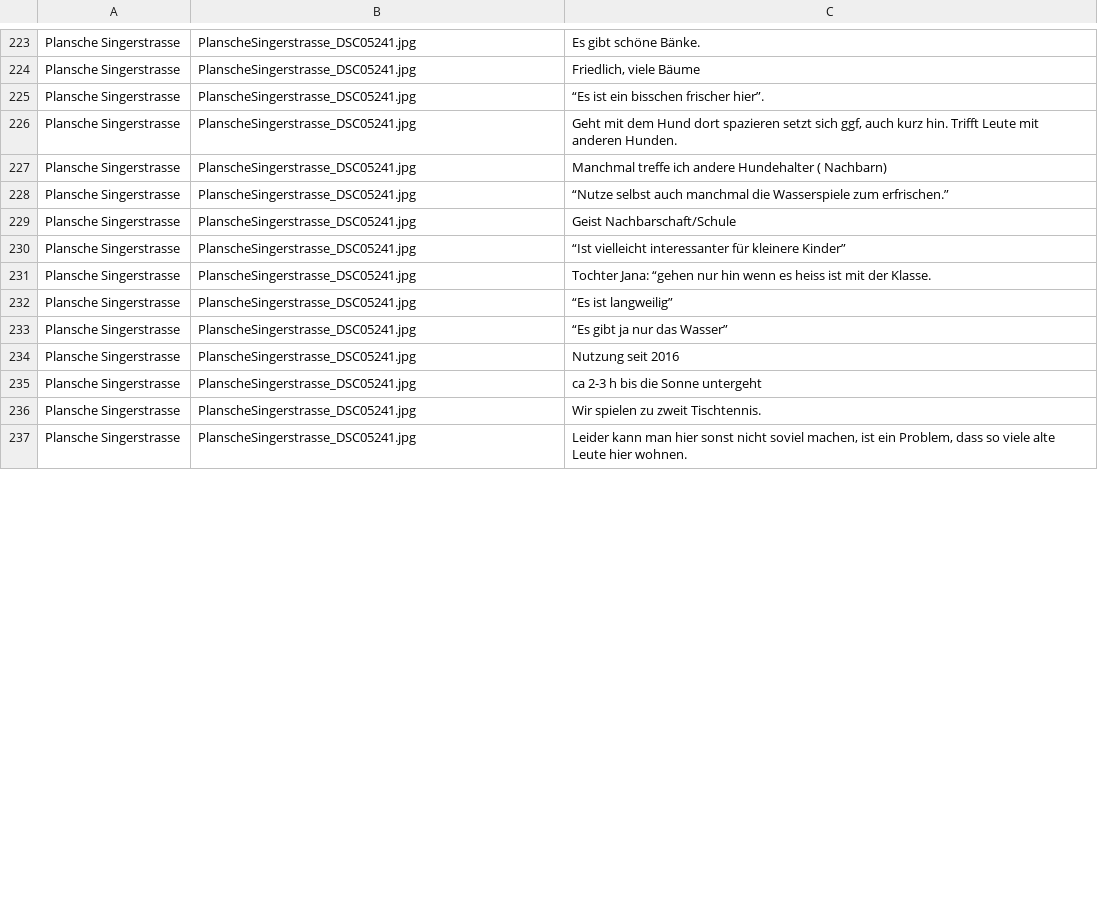
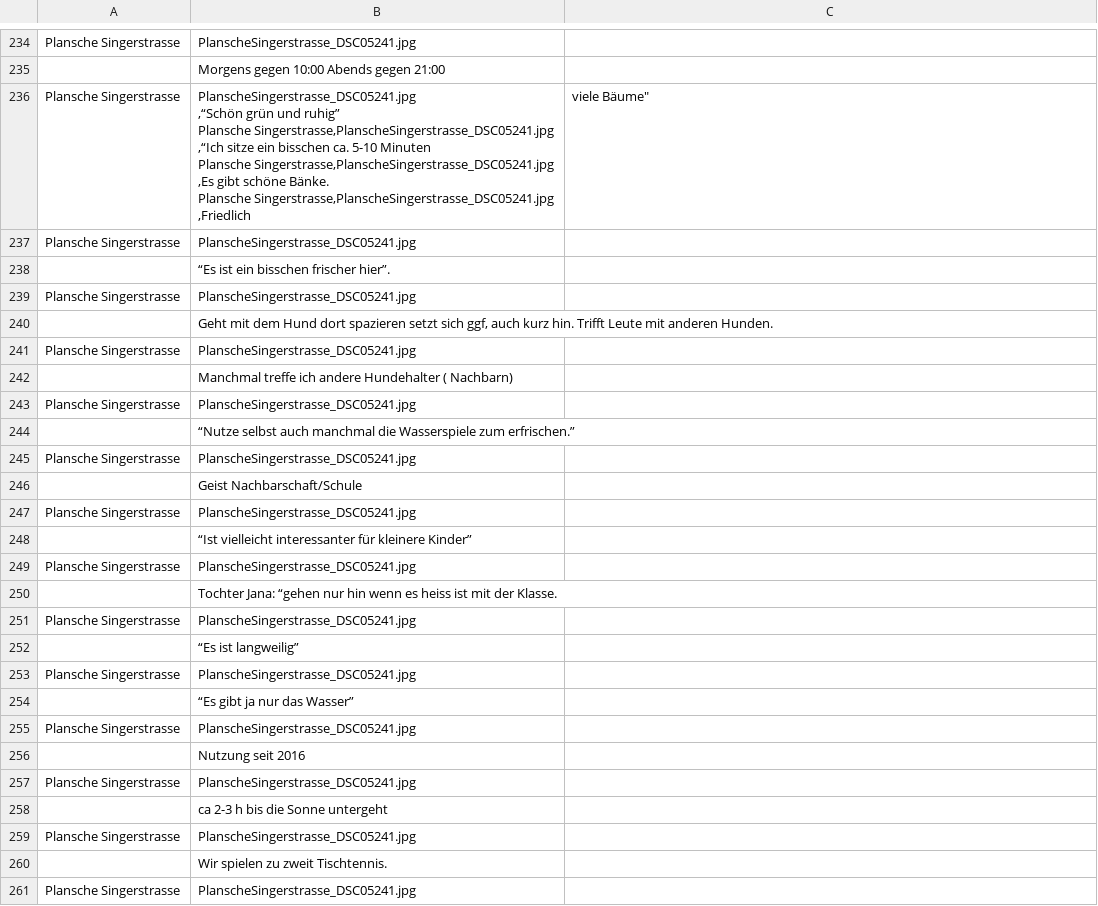
Before and after one commit to Regexose/Igel_Code, a CSV file: Skalen_Animation/data/Texte_im_Bild.csv, drawn as a sheet; only a part is shown, gaps mark what is left out; addresses are those after the commit; ↵ is a line break in a cell; the diff covers the shown part only; the diff names each change by its address in the sheet, - before the commit and + after, or states it on an @@ line.

```diff
--- a/Skalen_Animation/data/Texte_im_Bild.csv
+++ b/Skalen_Animation/data/Texte_im_Bild.csv
-C234: Es gibt schöne Bänke.
+C234: (empty)
+row 235:  | Morgens gegen 10:00 Abends gegen 21:00
-B236: PlanscheSingerstrasse_DSC05241.jpg
+B236: PlanscheSingerstrasse_DSC05241.jpg ↵ ,“Schön grün und ruhig” ↵ Plansche Singerstrasse,PlanscheSingerstrasse_DSC05241.jpg ↵ ,“Ich sitze ein bisschen ca. 5-10 Minuten ↵ Plansche Singerstrasse,PlanscheSingerstrasse_DSC05241.jpg ↵ ,Es gibt schöne Bänke. ↵ Plansche Singerstrasse,PlanscheSingerstrasse_DSC05241.jpg ↵ ,Friedlich
-C236: Friedlich, viele Bäume
+C236: viele Bäume"
-C237: “Es ist ein bisschen frischer hier”.
+C237: (empty)
+row 238:  | “Es ist ein bisschen frischer hier”.
-C239: Geht mit dem Hund dort spazieren setzt sich ggf, auch kurz hin. Trifft Leute mit anderen Hunden.
+C239: (empty)
+row 240:  | Geht mit dem Hund dort spazieren setzt sich ggf, auch kurz hin. Trifft Leute mit anderen Hunden.
-C241: Manchmal treffe ich andere Hundehalter ( Nachbarn)
+C241: (empty)
+row 242:  | Manchmal treffe ich andere Hundehalter ( Nachbarn)
-C243: “Nutze selbst auch manchmal die Wasserspiele zum erfrischen.”
+C243: (empty)
+row 244:  | “Nutze selbst auch manchmal die Wasserspiele zum erfrischen.”
-C245: Geist Nachbarschaft/Schule
+C245: (empty)
+row 246:  | Geist Nachbarschaft/Schule
-C247: “Ist vielleicht interessanter für kleinere Kinder”
+C247: (empty)
+row 248:  | “Ist vielleicht interessanter für kleinere Kinder”
-C249: Tochter Jana: “gehen nur hin wenn es heiss ist mit der Klasse.
+C249: (empty)
+row 250:  | Tochter Jana: “gehen nur hin wenn es heiss ist mit der Klasse.
-C251: “Es ist langweilig”
+C251: (empty)
+row 252:  | “Es ist langweilig”
-C253: “Es gibt ja nur das Wasser”
+C253: (empty)
+row 254:  | “Es gibt ja nur das Wasser”
-C255: Nutzung seit 2016
+C255: (empty)
+row 256:  | Nutzung seit 2016
-C257: ca 2-3 h bis die Sonne untergeht
+C257: (empty)
+row 258:  | ca 2-3 h bis die Sonne untergeht
-C259: Wir spielen zu zweit Tischtennis.
+C259: (empty)
+row 260:  | Wir spielen zu zweit Tischtennis.
-C261: Leider kann man hier sonst nicht soviel machen, ist ein Problem, dass so viele alte Leute hier wohnen.
+C261: (empty)
```
Also changed, not shown: 31 added rows, 3 removed rows and 55 edited cells elsewhere in this file.
